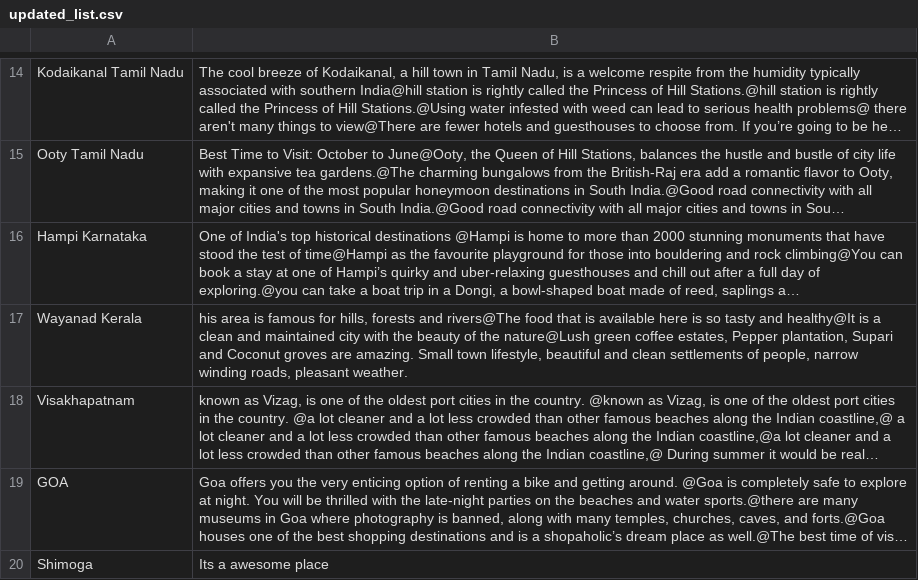
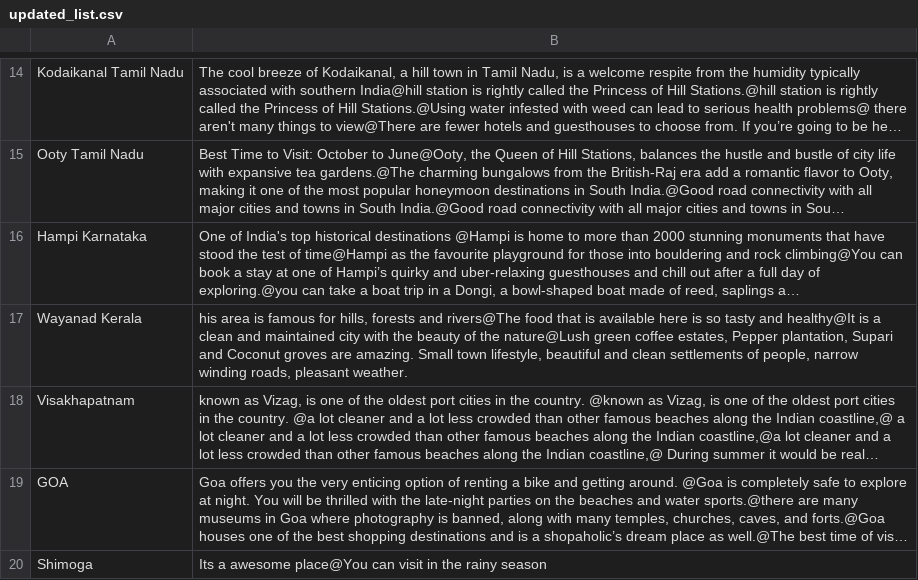
Before and after one commit to RakeshManjunatha21/travelBERT, a CSV file: updated_list.csv, drawn as a sheet; only a part is shown, gaps mark what is left out; long unchanged cells end in …; the diff names each change by its address in the sheet, - before the commit and + after, or states it on an @@ line.

Commit message:
Updating updated_list.csv

```diff
--- a/updated_list.csv
+++ b/updated_list.csv
-B20: Its a awesome place
+B20: Its a awesome place@You can visit in the rainy season
```
